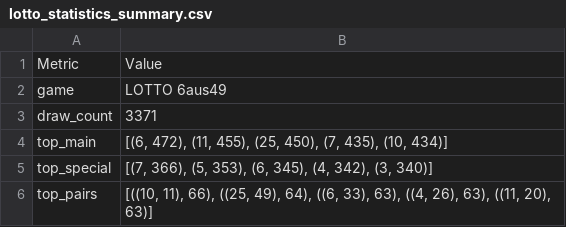
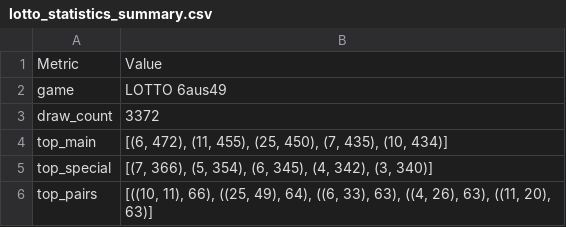
Before and after one commit to madoe21/german-lotto-statistics, a CSV file: data/lotto_statistics_summary.csv, drawn as a sheet.

```diff
--- a/data/lotto_statistics_summary.csv
+++ b/data/lotto_statistics_summary.csv
@@ -2,5 +2,5 @@ Metric,Value
 game,LOTTO 6aus49
-draw_count,3371
+draw_count,3372
 top_main,"[(6, 472), (11, 455), (25, 450), (7, 435), (10, 434)]"
-top_special,"[(7, 366), (5, 353), (6, 345), (4, 342), (3, 340)]"
+top_special,"[(7, 366), (5, 354), (6, 345), (4, 342), (3, 340)]"
 top_pairs,"[((10, 11), 66), ((25, 49), 64), ((6, 33), 63), ((4, 26), 63), ((11, 20), 63)]"
```
Also changed, not shown: data/lotto_draws.csv, data/lotto_most_frequent_numbers.csv, 1 other file.
